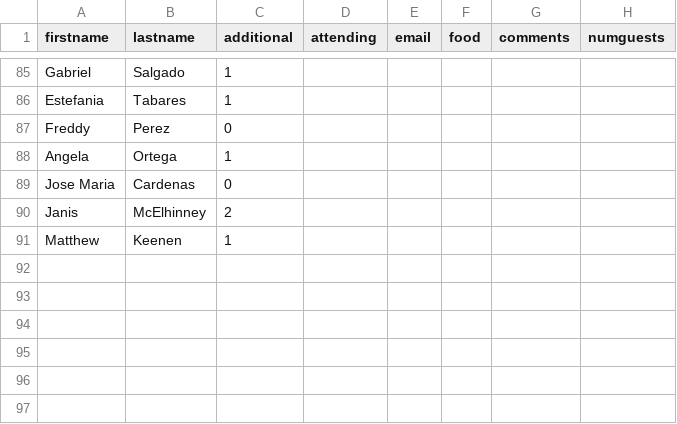
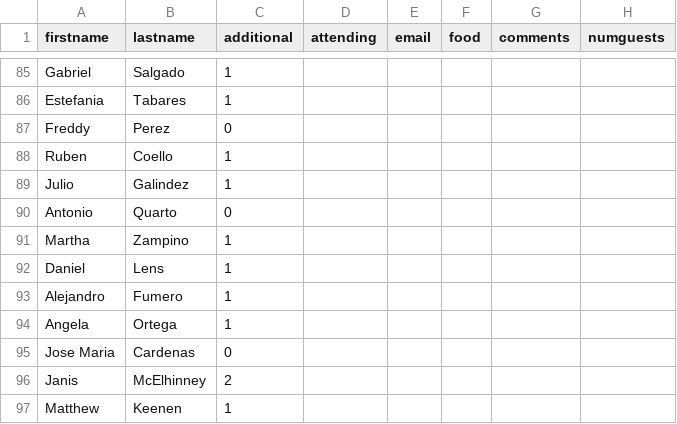
Before and after one commit to multifuncionvzla/testinglist, a CSV file: guestsdb.csv, drawn as a sheet; only a part is shown, gaps mark what is left out.

Commit message:
Update guestsdb.csv

```diff
--- a/guestsdb.csv
+++ b/guestsdb.csv
@@ -87,2 +87,8 @@ Estefania ,Tabares,1,,,,,
 Freddy , Perez,0,,,,,
+Ruben , Coello,1,,,,,
+Julio , Galindez,1,,,,,
+Antonio , Quarto,0,,,,,
+Martha , Zampino,1,,,,,
+Daniel , Lens,1,,,,,
+Alejandro , Fumero,1,,,,,
 Angela , Ortega,1,,,,,
```
